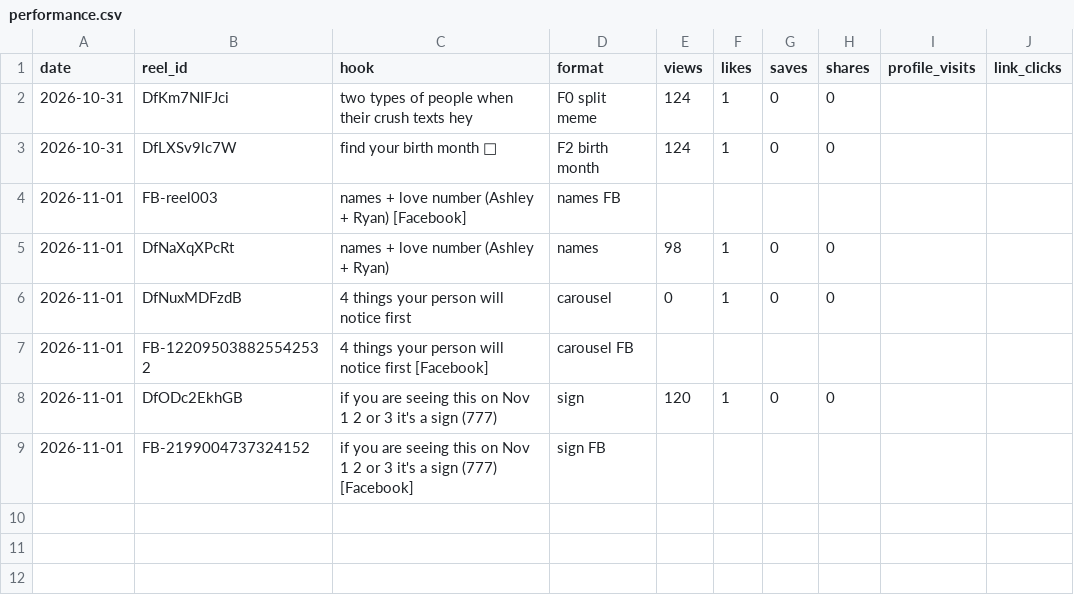
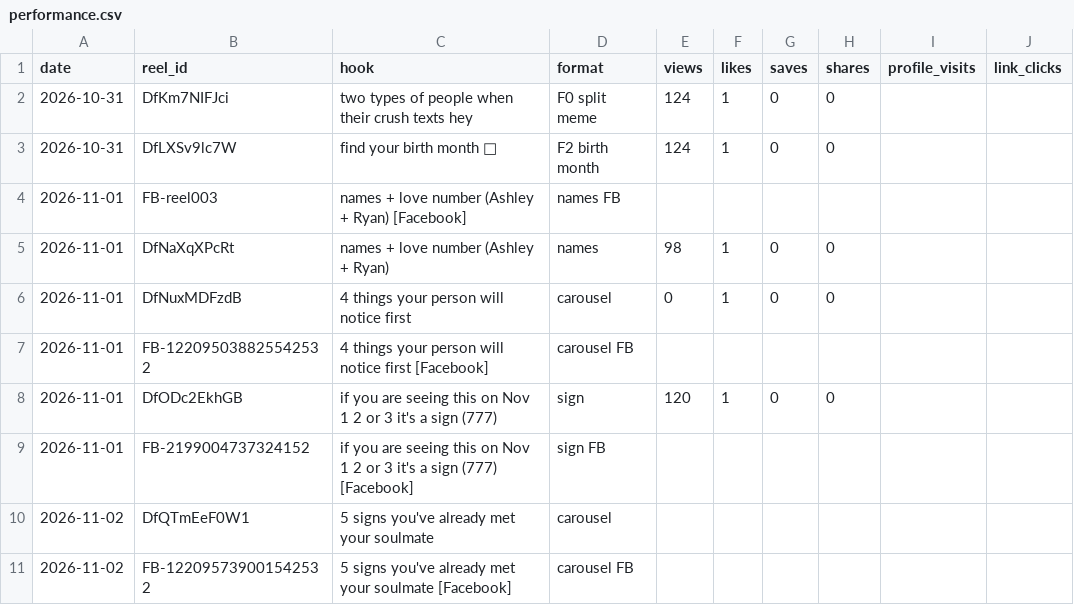
Before and after one commit to newnagiajnala-dotcom/soulmatesigns-system, a CSV file: data/performance.csv, drawn as a sheet.

```diff
--- a/data/performance.csv
+++ b/data/performance.csv
@@ -9 +9,3 @@ date,reel_id,hook,format,views,likes,saves,shares,profile_visits,link_clicks
 2026-11-01,FB-2199004737324152,if you are seeing this on Nov 1 2 or 3 it's a sign (777) [Facebook],sign FB,,,,,,
+2026-11-02,DfQTmEeF0W1,5 signs you've already met your soulmate,carousel,,,,,,
+2026-11-02,FB-122095739001542532,5 signs you've already met your soulmate [Facebook],carousel FB,,,,,,
```
Also changed, not shown: 1 other file.
